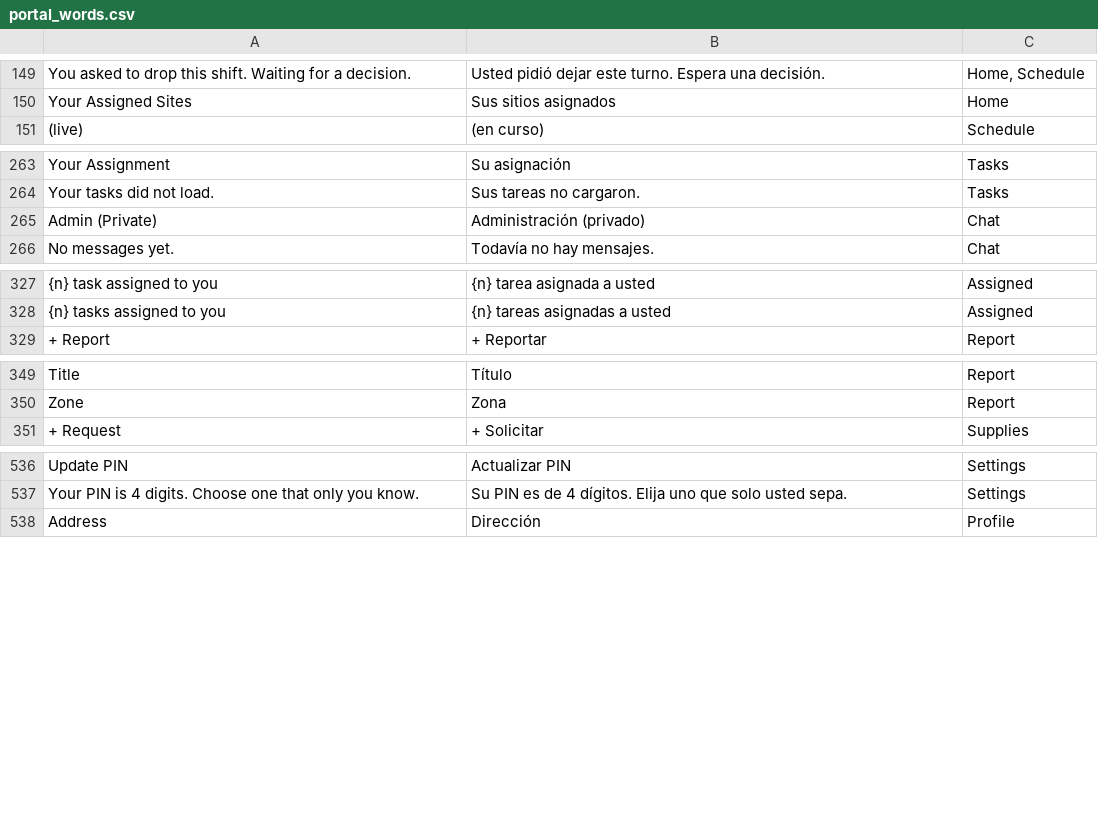
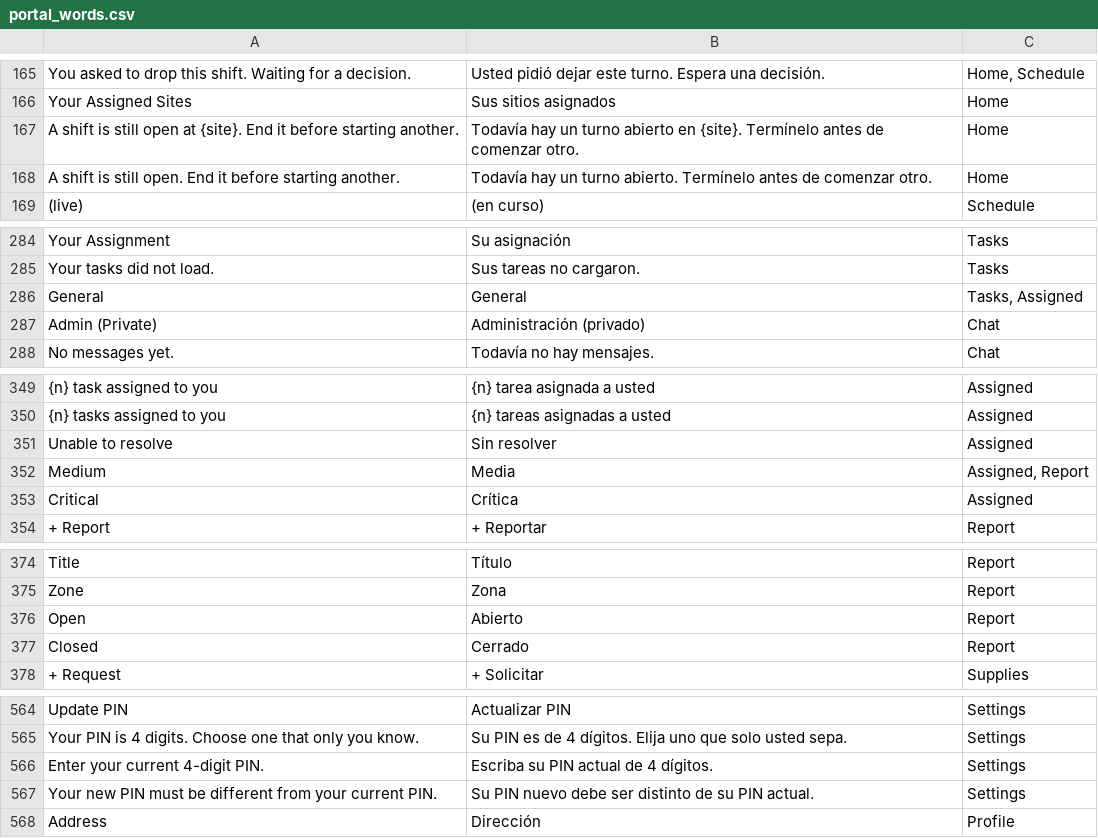
Before and after one commit to isouadda/ocsa-staff-portal, a CSV file: translation/portal_words.csv, drawn as a sheet; only a part is shown, gaps mark what is left out; the diff covers the shown part only; the diff names each change by its address in the sheet, - before the commit and + after, or states it on an @@ line.

```diff
--- a/translation/portal_words.csv
+++ b/translation/portal_words.csv
+row 167: A shift is still open at {site}. End it before starting another. | Todavía hay un turno abierto en {site}. Termínelo antes de comenzar otro. | Home
+row 168: A shift is still open. End it before starting another. | Todavía hay un turno abierto. Termínelo antes de comenzar otro. | Home
+row 286: General | General | Tasks, Assigned
+row 351: Unable to resolve | Sin resolver | Assigned
+row 352: Medium | Media | Assigned, Report
+row 353: Critical | Crítica | Assigned
+row 376: Open | Abierto | Report
+row 377: Closed | Cerrado | Report
+row 566: Enter your current 4-digit PIN. | Escriba su PIN actual de 4 dígitos. | Settings
+row 567: Your new PIN must be different from your current PIN. | Su PIN nuevo debe ser distinto de su PIN actual. | Settings
```
Also changed, not shown: 20 added rows and 4 edited cells elsewhere in this file, 2 other files.
